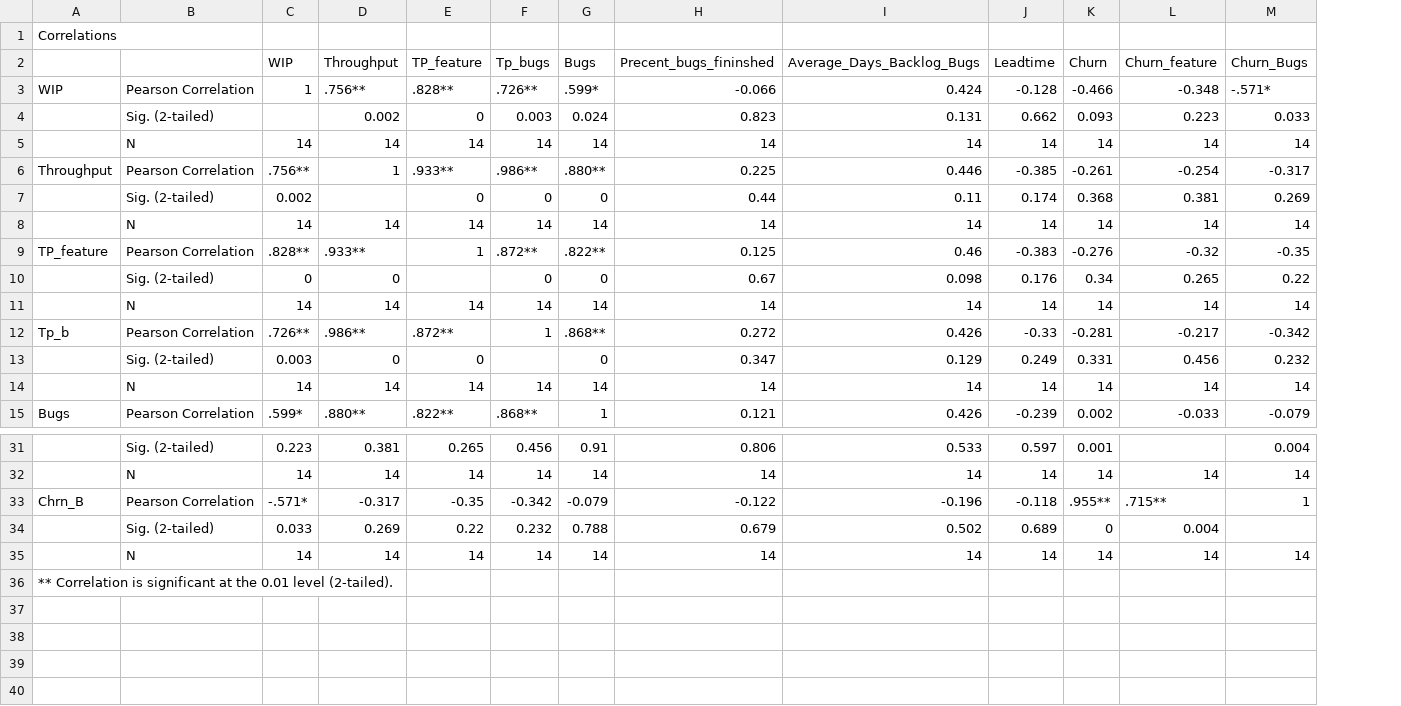
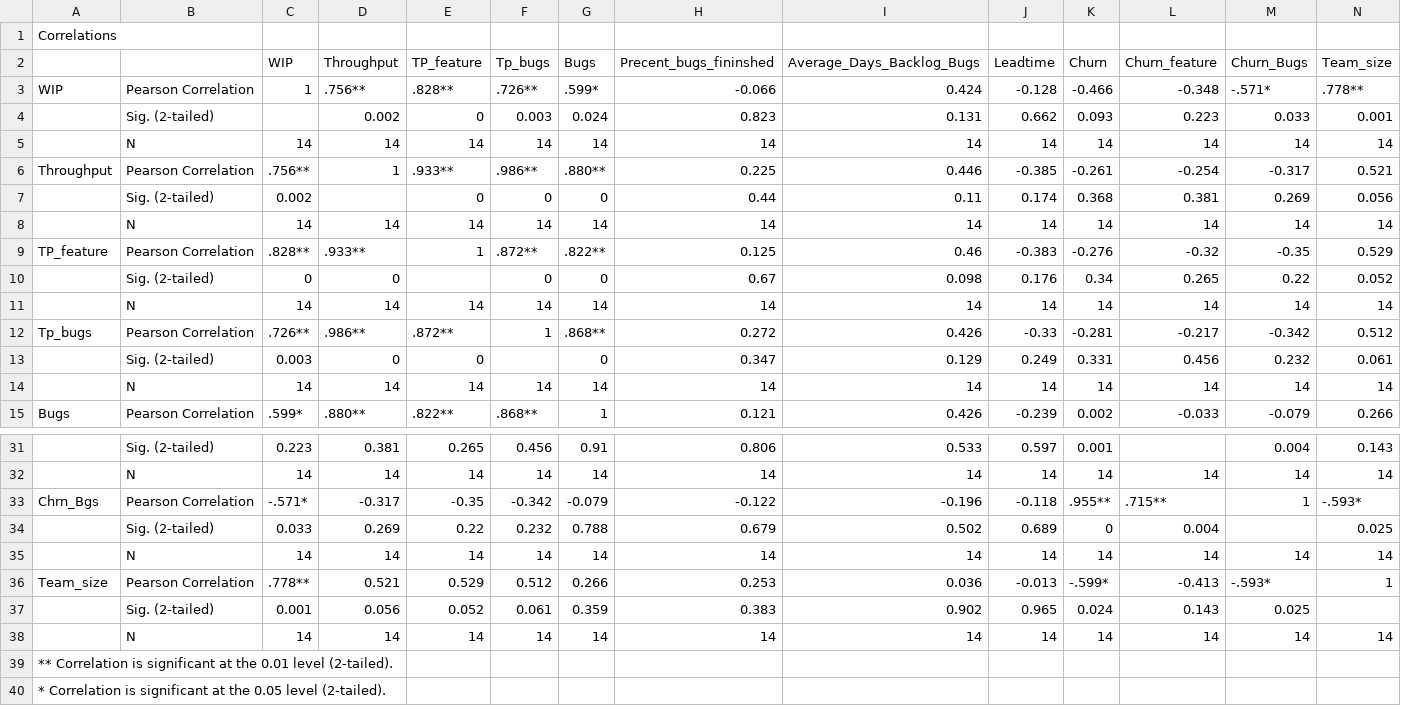
Before and after one commit to skeie/Master-Thesis, a CSV file: Data/Program/corr/Front_corr.csv, drawn as a sheet; only a part is shown, gaps mark what is left out; the diff covers the shown part only; the diff names each change by its address in the sheet, - before the commit and + after, or states it on an @@ line.

```diff
--- a/Data/Program/corr/Front_corr.csv
+++ b/Data/Program/corr/Front_corr.csv
+column N (Team_size), rows 3-15: .778** | 0.001 | 14 | 0.521 | 0.056 | 14 | 0.529 | 0.052 | 14 | 0.512 | 0.061 | 14 | 0.266; rows 31-35: 0.143 | 14 | -.593* | 0.025 | 14
-A12: Tp_b
+A12: Tp_bugs
-A33: Chrn_B
+A33: Chrn_Bgs
+row 36: Team_size | Pearson Correlation | .778** | 0.521 | 0.529 | 0.512 | 0.266 | 0.253 | 0.036 | -0.013 | -.599* | -0.413 | -.593* | 1
+row 37:  | Sig. (2-tailed) | 0.001 | 0.056 | 0.052 | 0.061 | 0.359 | 0.383 | 0.902 | 0.965 | 0.024 | 0.143 | 0.025
+row 38:  | N | 14 | 14 | 14 | 14 | 14 | 14 | 14 | 14 | 14 | 14 | 14 | 14
+row 40: * Correlation is significant at the 0.05 level (2-tailed).
```
Also changed, not shown: 2 edited cells elsewhere in this file, Data/Program/corr/Auto_corr.csv, Data/Program/corr/Xenon_corr.csv, 26 other files.
